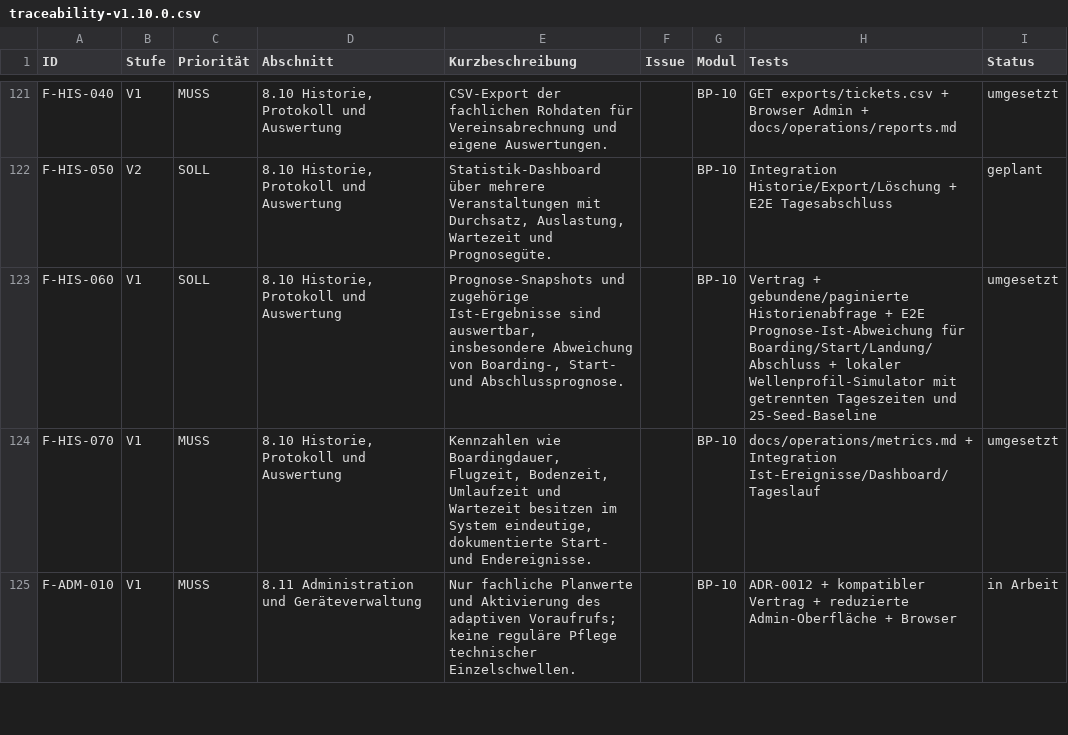
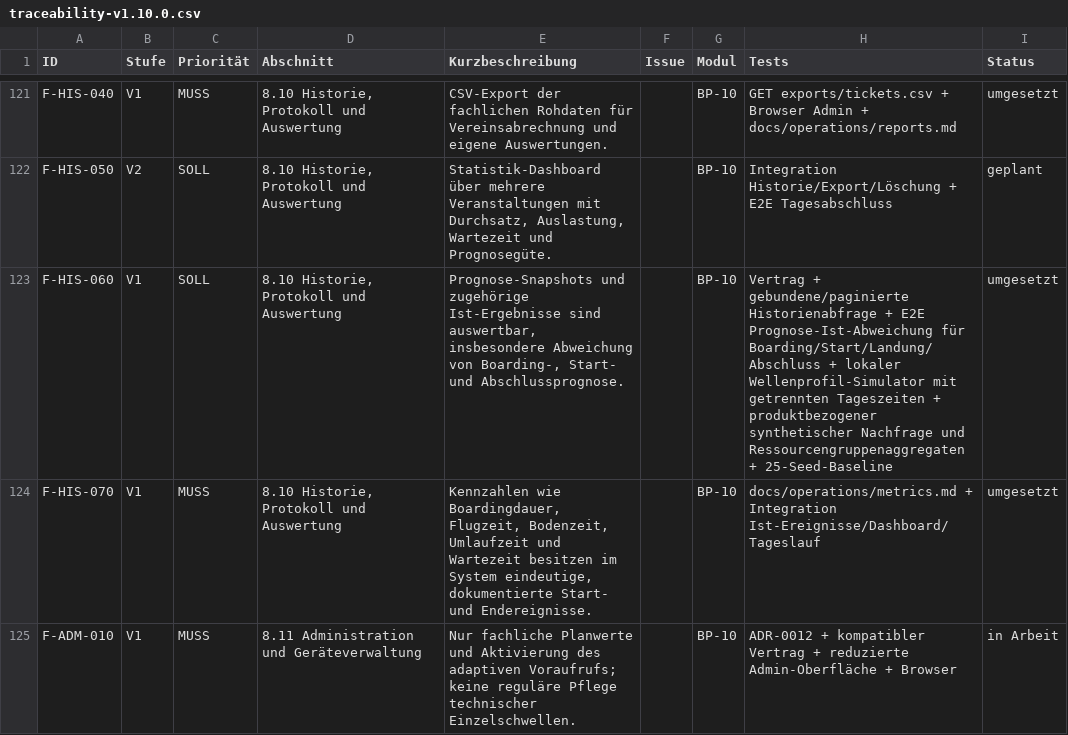
Before and after one commit to aguther/rundflug-leitstand, a CSV file: docs/requirements/traceability-v1.10.0.csv, drawn as a sheet; only a part is shown, gaps mark what is left out.

```diff
--- a/docs/requirements/traceability-v1.10.0.csv
+++ b/docs/requirements/traceability-v1.10.0.csv
@@ -122,3 +122,3 @@ F-HIS-040,V1,MUSS,"8.10 Historie, Protokoll und Auswertung",CSV-Export der fachl
 F-HIS-050,V2,SOLL,"8.10 Historie, Protokoll und Auswertung","Statistik-Dashboard über mehrere Veranstaltungen mit Durchsatz, Auslastung, Wartezeit und Prognosegüte.",,BP-10,Integration Historie/Export/Löschung + E2E Tagesabschluss,geplant
-F-HIS-060,V1,SOLL,"8.10 Historie, Protokoll und Auswertung","Prognose-Snapshots und zugehörige Ist-Ergebnisse sind auswertbar, insbesondere Abweichung von Boarding-, Start- und Abschlussprognose.",,BP-10,Vertrag + gebundene/paginierte Historienabfrage + E2E Prognose-Ist-Abweichung für Boarding/Start/Landung/Abschluss + lokaler Wellenprofil-Simulator mit getrennten Tageszeiten und 25-Seed-Baseline,umgesetzt
+F-HIS-060,V1,SOLL,"8.10 Historie, Protokoll und Auswertung","Prognose-Snapshots und zugehörige Ist-Ergebnisse sind auswertbar, insbesondere Abweichung von Boarding-, Start- und Abschlussprognose.",,BP-10,Vertrag + gebundene/paginierte Historienabfrage + E2E Prognose-Ist-Abweichung für Boarding/Start/Landung/Abschluss + lokaler Wellenprofil-Simulator mit getrennten Tageszeiten + produktbezogener synthetischer Nachfrage und Ressourcengruppenaggregaten + 25-Seed-Baseline,umgesetzt
 F-HIS-070,V1,MUSS,"8.10 Historie, Protokoll und Auswertung","Kennzahlen wie Boardingdauer, Flugzeit, Bodenzeit, Umlaufzeit und Wartezeit besitzen im System eindeutige, dokumentierte Start- und Endereignisse.",,BP-10,docs/operations/metrics.md + Integration Ist-Ereignisse/Dashboard/Tageslauf,umgesetzt
```
Also changed, not shown: docs/requirements/traceability.csv, 12 other files.
